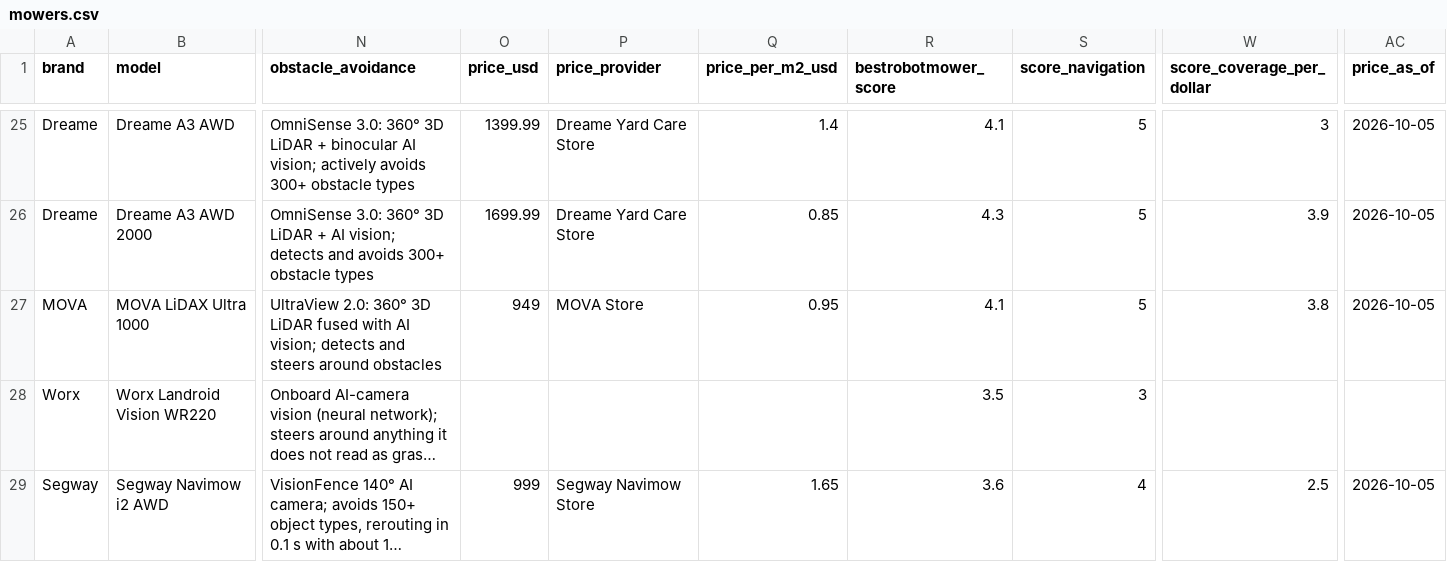
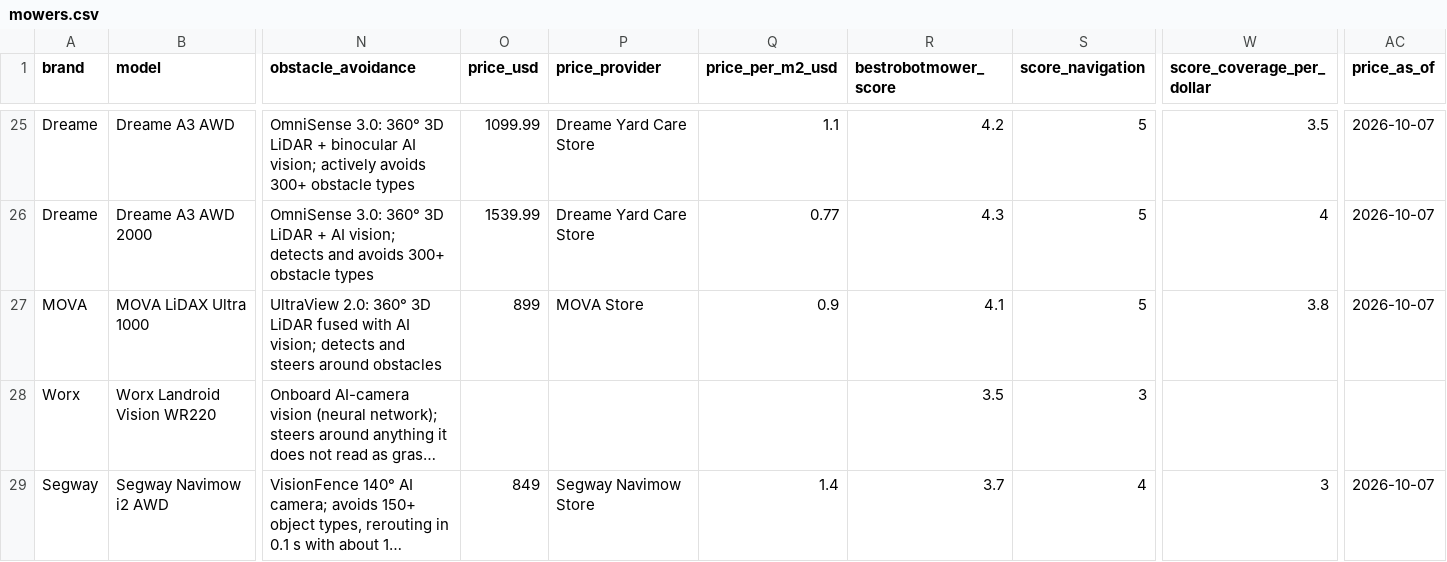
Before and after one commit to yumaheymans/robot-lawn-mower-specs, a CSV file: data/mowers.csv, drawn as a sheet; only a part is shown, gaps mark what is left out; long unchanged cells end in …; the diff covers the shown part only; the diff names each change by its address in the sheet, - before the commit and + after, or states it on an @@ line.

Commit message:
v2026.10.07: add the daily store price record (305 reads since 2026-10-01); prices as of 2026-10-07

```diff
--- a/data/mowers.csv
+++ b/data/mowers.csv
-O25 (price_usd): 1399.99
+O25 (price_usd): 1099.99
-Q25 (price_per_m2_usd): 1.4
+Q25 (price_per_m2_usd): 1.1
-R25 (bestrobotmower_score): 4.1
+R25 (bestrobotmower_score): 4.2
-W25 (score_coverage_per_dollar): 3
+W25 (score_coverage_per_dollar): 3.5
-AC25:AC27 (price_as_of): 2026-10-05
+AC25:AC27 (price_as_of): 2026-10-07
-O26 (price_usd): 1699.99
+O26 (price_usd): 1539.99
-Q26 (price_per_m2_usd): 0.85
+Q26 (price_per_m2_usd): 0.77
-W26 (score_coverage_per_dollar): 3.9
+W26 (score_coverage_per_dollar): 4
-O27 (price_usd): 949
+O27 (price_usd): 899
-Q27 (price_per_m2_usd): 0.95
+Q27 (price_per_m2_usd): 0.9
-O29 (price_usd): 999
+O29 (price_usd): 849
-Q29 (price_per_m2_usd): 1.65
+Q29 (price_per_m2_usd): 1.4
-R29 (bestrobotmower_score): 3.6
+R29 (bestrobotmower_score): 3.7
-W29 (score_coverage_per_dollar): 2.5
+W29 (score_coverage_per_dollar): 3
-AC29 (price_as_of): 2026-10-05
+AC29 (price_as_of): 2026-10-07
```
Also changed, not shown: 98 edited cells elsewhere in this file, 8 other files.
